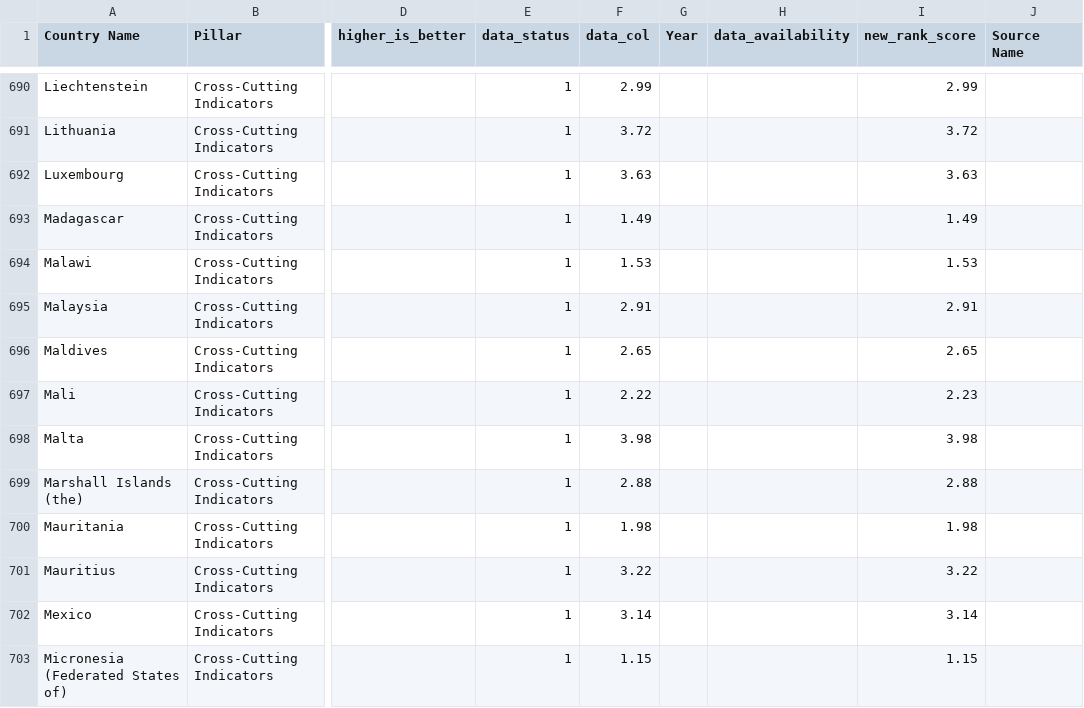
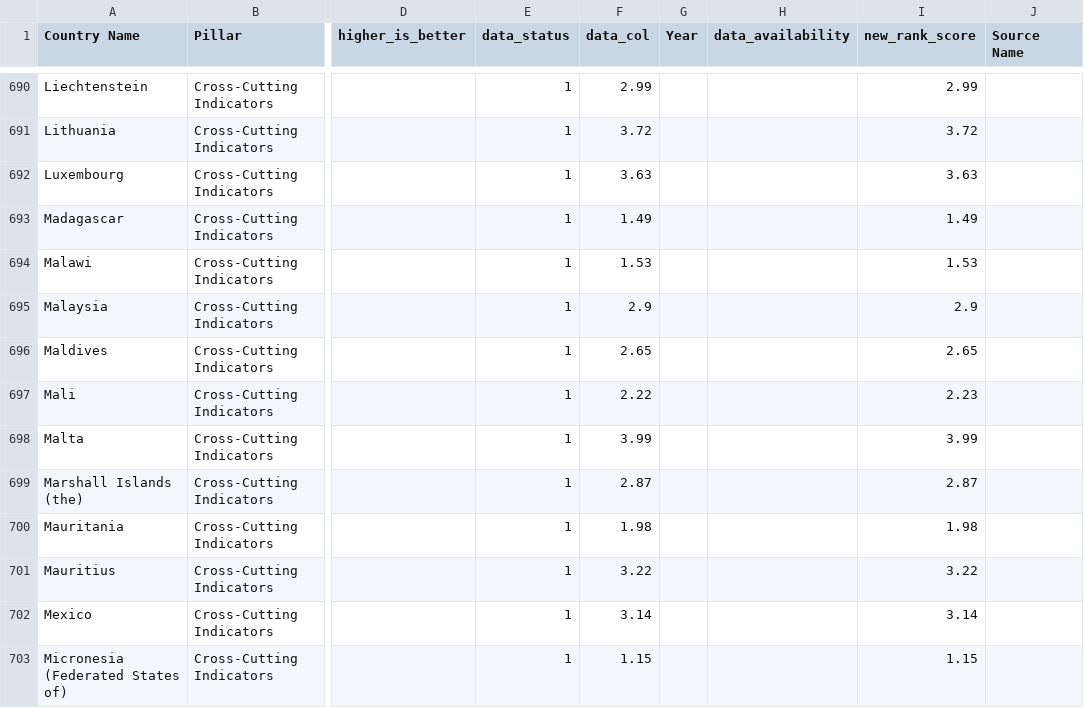
Before and after one commit to xeptagondev/undp-digital-development-compass, a CSV file: ui/database/raw/digital-right-scores.csv, drawn as a sheet; only a part is shown, gaps mark what is left out; the diff covers the shown part only; the diff names each change by its address in the sheet, - before the commit and + after, or states it on an @@ line.

Commit message:
Upload file_digital-right-scores.csv_2024/12/14

```diff
--- a/ui/database/raw/digital-right-scores.csv
+++ b/ui/database/raw/digital-right-scores.csv
-F695 (data_col): 2.91
+F695 (data_col): 2.9
-I695 (new_rank_score): 2.91
+I695 (new_rank_score): 2.9
-F698 (data_col): 3.98
+F698 (data_col): 3.99
-I698 (new_rank_score): 3.98
+I698 (new_rank_score): 3.99
-F699 (data_col): 2.88
+F699 (data_col): 2.87
-I699 (new_rank_score): 2.88
+I699 (new_rank_score): 2.87
```
Also changed, not shown: 115 edited cells elsewhere in this file.
